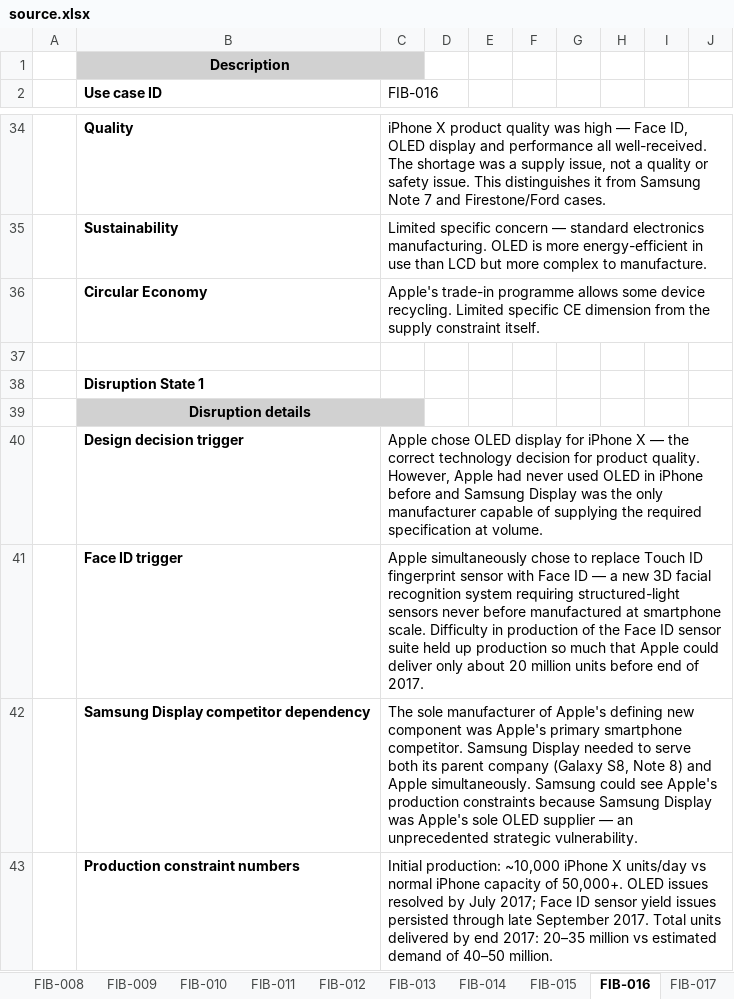
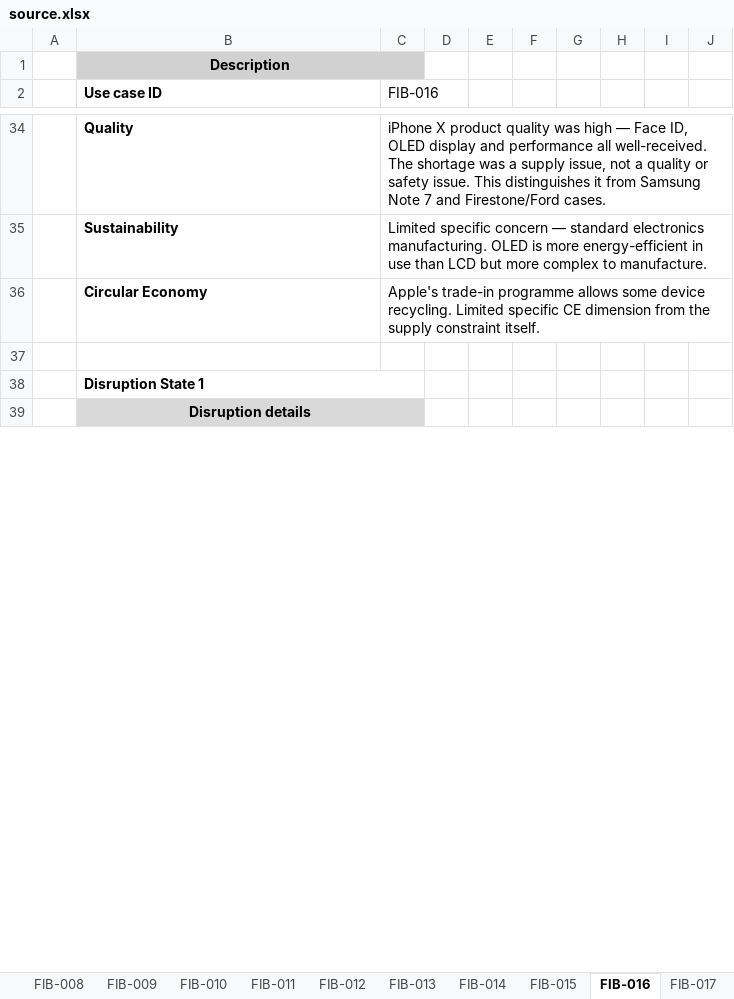
Before and after one commit to truptiparate/SupplyChainDashboard, an Excel workbook: data/source.xlsx, sheet FIB-016, drawn as a sheet; only a part is shown, gaps mark what is left out; values as stored, in another font and other column widths than the file's, no borders; removed rows and columns are numbered as before the commit, all else as after; the diff covers the shown part only; the diff names each change by its address in the sheet, - before the commit and + after, or states it on an @@ line.

```diff
--- a/data/source.xlsx (sheet FIB-016)
+++ b/data/source.xlsx (sheet FIB-016)
+B38:C38 merged
-C39 fill: #D1D1D1
+C39 fill: none
-row 40:  | Design decision trigger | Apple chose OLED display for iPhone X — the correct technology decision for product quality. However, Apple had never used OLED in iPhone before and Samsung Display was the only manufacturer capable of supplying the required specification at volume.
-row 41:  | Face ID trigger | Apple simultaneously chose to replace Touch ID fingerprint sensor with Face ID — a new 3D facial recognition system requiring structured-light sensors never before manufactured at smartphone scale. Difficulty in production of the Face ID sensor suite held up production so much that Apple could deliver only about 20 million units before end of 2017.
-row 42:  | Samsung Display competitor dependency | The sole manufacturer of Apple's defining new component was Apple's primary smartphone competitor. Samsung Display needed to serve both its parent company (Galaxy S8, Note 8) and Apple simultaneously. Samsung could see Apple's production constraints because Samsung Display was Apple's sole OLED supplier — an unprecedented strategic vulnerability.
-row 43:  | Production constraint numbers | Initial production: ~10,000 iPhone X units/day vs normal iPhone capacity of 50,000+. OLED issues resolved by July 2017; Face ID sensor yield issues persisted through late September 2017. Total units delivered by end 2017: 20–35 million vs estimated demand of 40–50 million.
```
Also changed, not shown: 4 added rows, 1 removed row and 1 edited cell elsewhere in this sheet, sheet FIB-013, sheet FIB-017, sheet FIB-012, sheet FIB-014, sheet FIB-011, sheet FIB-015, 14 more sheets, 2 other files.
